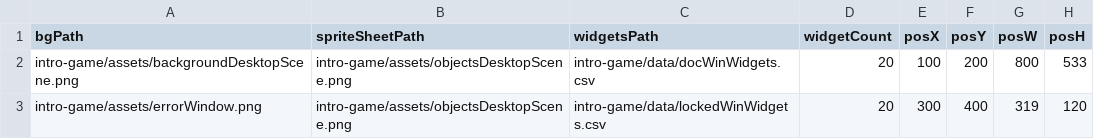
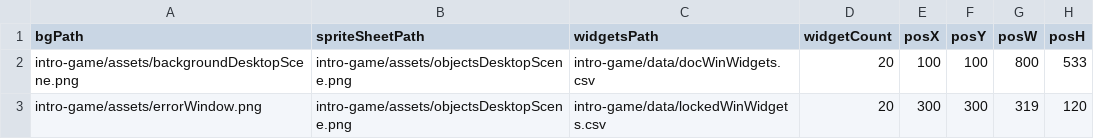
Before and after one commit to Estorc/ProjetSDLOpenGLL2, a CSV file: intro-game/data/desktopWindows.csv, drawn as a sheet.

```diff
--- a/intro-game/data/desktopWindows.csv
+++ b/intro-game/data/desktopWindows.csv
@@ -1,3 +1,3 @@
 bgPath;spriteSheetPath;widgetsPath;widgetCount;posX;posY;posW;posH
-intro-game/assets/backgroundDesktopScene.png;intro-game/assets/objectsDesktopScene.png;intro-game/data/docWinWidgets.csv;20;100;200;800;533
-intro-game/assets/errorWindow.png;intro-game/assets/objectsDesktopScene.png;intro-game/data/lockedWinWidgets.csv;20;300;400;319;120
+intro-game/assets/backgroundDesktopScene.png;intro-game/assets/objectsDesktopScene.png;intro-game/data/docWinWidgets.csv;20;100;100;800;533
+intro-game/assets/errorWindow.png;intro-game/assets/objectsDesktopScene.png;intro-game/data/lockedWinWidgets.csv;20;300;300;319;120
```
Also changed, not shown: 21 other files.
